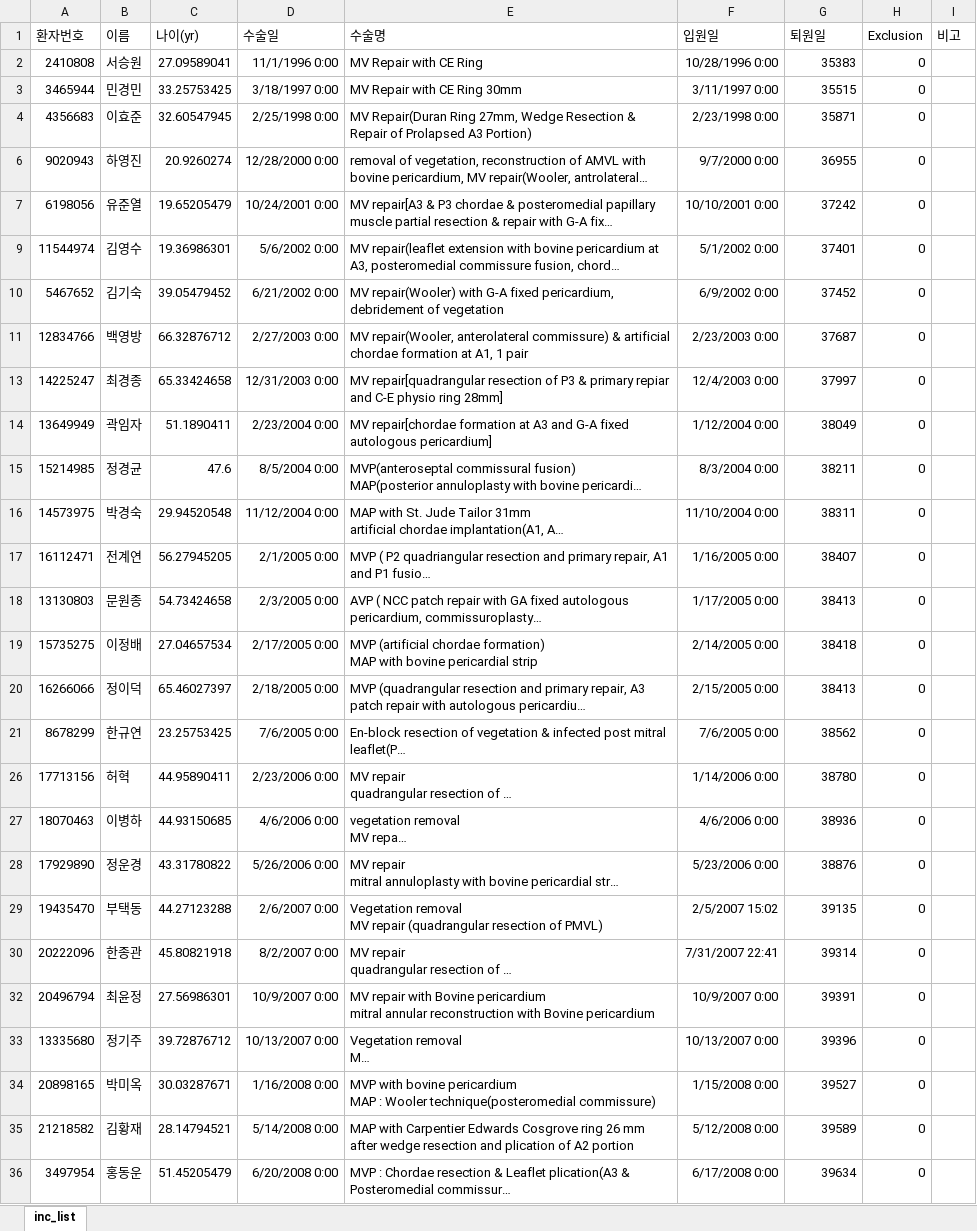
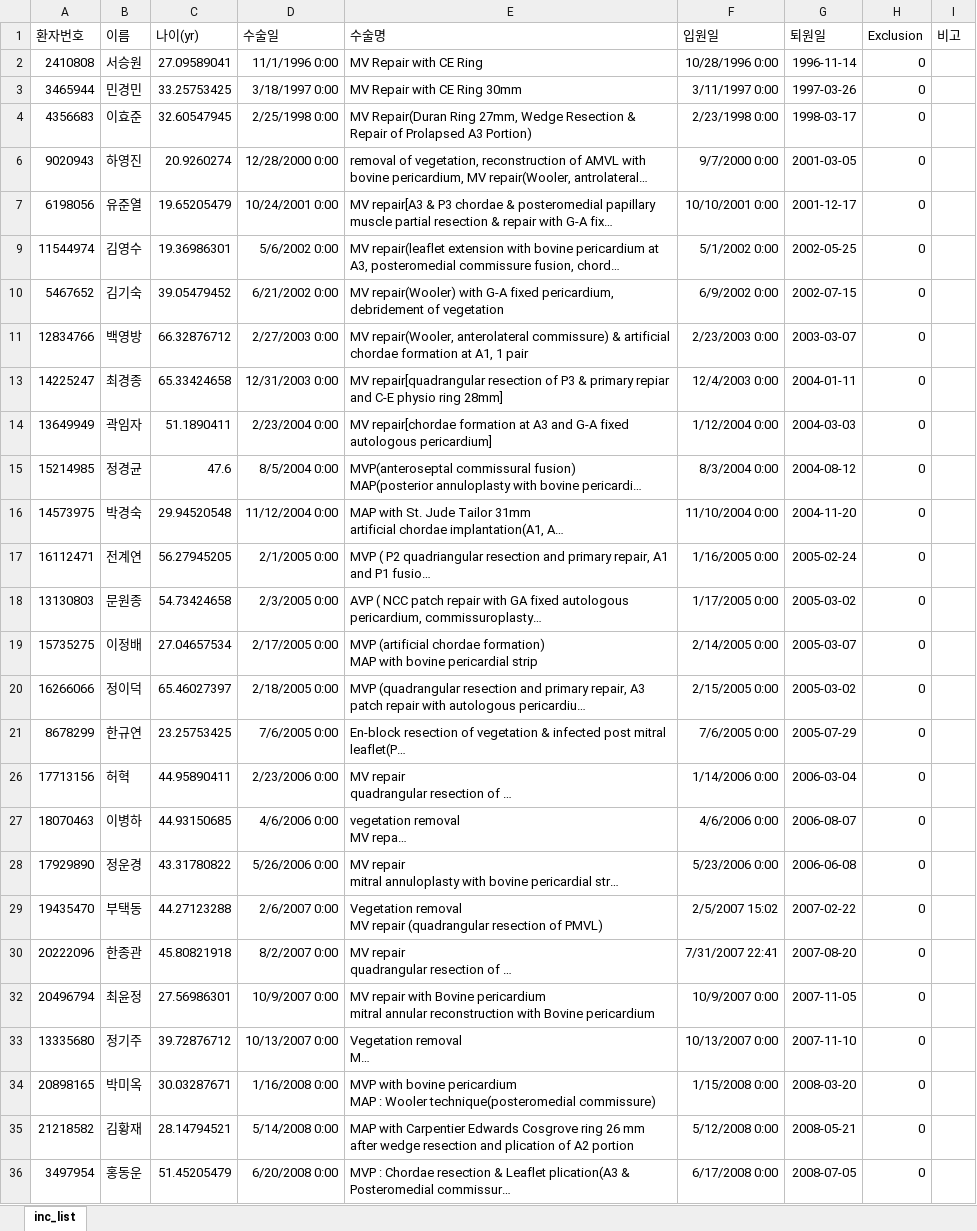
Before and after one commit to khsunny87/Proj_IE_KIS, an Excel workbook: Input/CRF/inclusion_list.xlsx, sheet inc_list, drawn as a sheet; only a part is shown; long unchanged cells end in …; values as stored, in another font and other column widths than the file's, no borders; the diff covers the shown part only; the diff names each change by its address in the sheet, - before the commit and + after, or states it on an @@ line.

```diff
--- a/Input/CRF/inclusion_list.xlsx (sheet inc_list)
+++ b/Input/CRF/inclusion_list.xlsx (sheet inc_list)
-G2 (퇴원일): 35383
+G2 (퇴원일): 1996-11-14
-G3 (퇴원일): 35515
+G3 (퇴원일): 1997-03-26
-G4 (퇴원일): 35871
+G4 (퇴원일): 1998-03-17
-G6 (퇴원일): 36955
+G6 (퇴원일): 2001-03-05
-G7 (퇴원일): 37242
+G7 (퇴원일): 2001-12-17
-G9 (퇴원일): 37401
+G9 (퇴원일): 2002-05-25
-G10 (퇴원일): 37452
+G10 (퇴원일): 2002-07-15
-G11 (퇴원일): 37687
+G11 (퇴원일): 2003-03-07
-G13 (퇴원일): 37997
+G13 (퇴원일): 2004-01-11
-G14 (퇴원일): 38049
+G14 (퇴원일): 2004-03-03
-G15 (퇴원일): 38211
+G15 (퇴원일): 2004-08-12
-G16 (퇴원일): 38311
+G16 (퇴원일): 2004-11-20
-G17 (퇴원일): 38407
+G17 (퇴원일): 2005-02-24
-G18 (퇴원일): 38413
+G18 (퇴원일): 2005-03-02
-G19 (퇴원일): 38418
+G19 (퇴원일): 2005-03-07
-G20 (퇴원일): 38413
+G20 (퇴원일): 2005-03-02
-G21 (퇴원일): 38562
+G21 (퇴원일): 2005-07-29
-G26 (퇴원일): 38780
+G26 (퇴원일): 2006-03-04
-G27 (퇴원일): 38936
+G27 (퇴원일): 2006-08-07
-G28 (퇴원일): 38876
+G28 (퇴원일): 2006-06-08
-G29 (퇴원일): 39135
+G29 (퇴원일): 2007-02-22
-G30 (퇴원일): 39314
+G30 (퇴원일): 2007-08-20
-G32 (퇴원일): 39391
+G32 (퇴원일): 2007-11-05
-G33 (퇴원일): 39396
+G33 (퇴원일): 2007-11-10
-G34 (퇴원일): 39527
+G34 (퇴원일): 2008-03-20
-G35 (퇴원일): 39589
+G35 (퇴원일): 2008-05-21
-G36 (퇴원일): 39634
+G36 (퇴원일): 2008-07-05
```
Also changed, not shown: 301 edited cells elsewhere in this sheet, Input/CRF/CRF_210326.xlsx, 1 other file.
